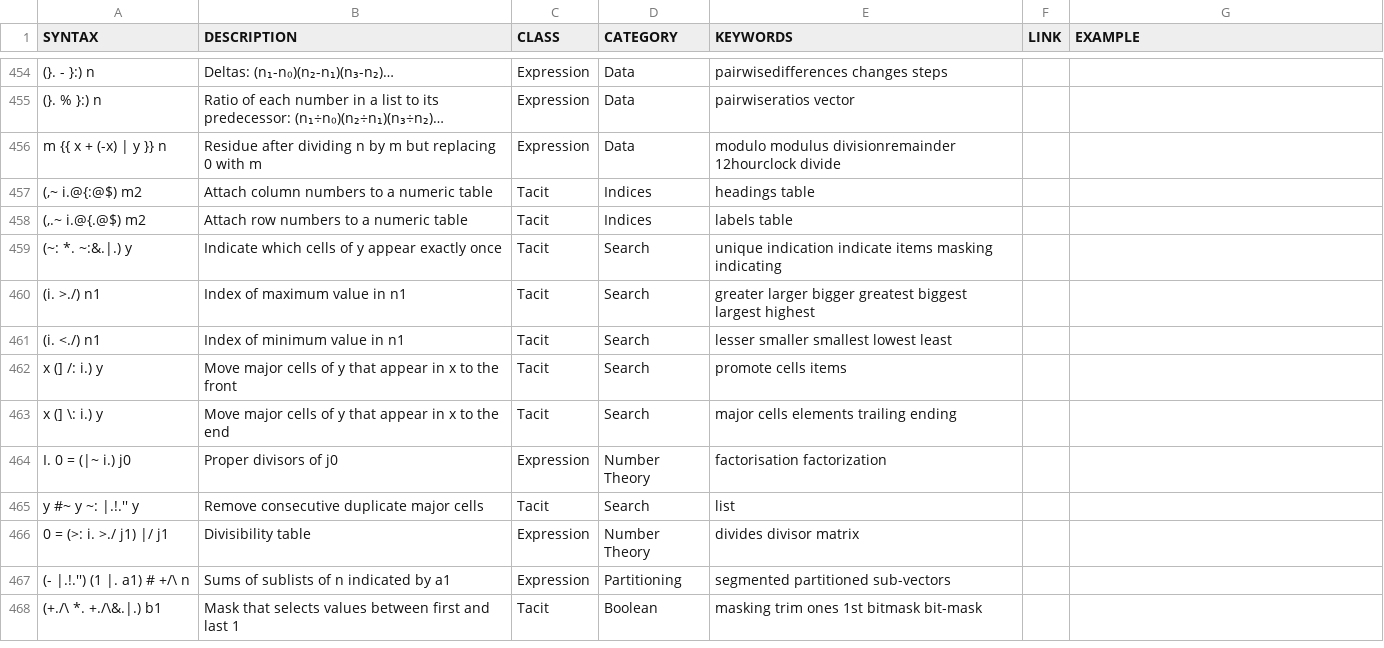
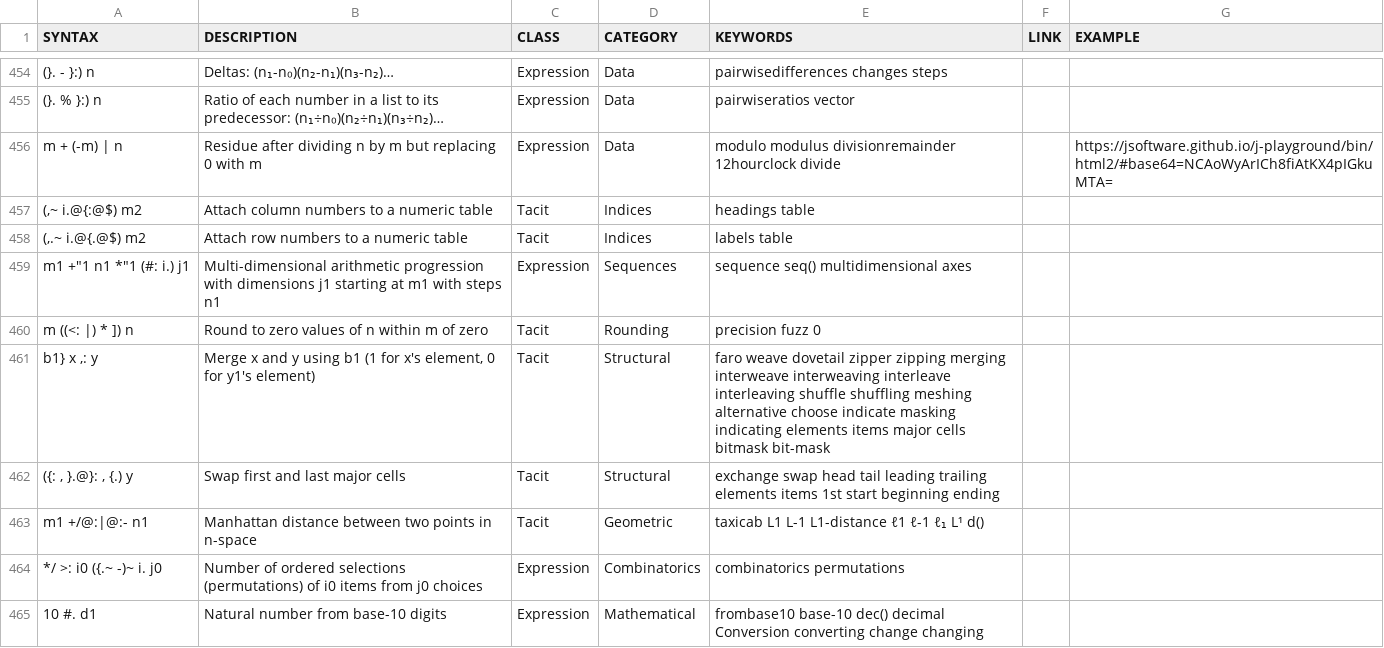
Before and after one commit to 0racle/Jsaurus, a TSV file: table.tsv, drawn as a sheet; only a part is shown, gaps mark what is left out; the shorter side is filled out with more unchanged rows; the diff covers the shown part only; the diff names each change by its address in the sheet, - before the commit and + after, or states it on an @@ line.

Commit message:
more stuff

```diff
--- a/table.tsv
+++ b/table.tsv
-A456 (SYNTAX): m {{ x + (-x) | y }} n
+A456 (SYNTAX): m + (-m) | n
-G456 (EXAMPLE): (empty)
+G456 (EXAMPLE): https://jsoftware.github.io/j-playground/bin/html2/#base64=NCAoWyArICh8fiAtKX4pIGkuMTA=
+row 459: m1 +"1 n1 *"1 (#: i.) j1 | Multi-dimensional arithmetic progression with dimensions j1 starting at m1 with steps n1 | Expression | Sequences | sequence seq() multidimensional axes
+row 460: m ((<: |) * ]) n | Round to zero values of n within m of zero | Tacit | Rounding | precision fuzz 0
+row 461: b1} x ,: y | Merge x and y using b1 (1 for x's element, 0 for y1's element) | Tacit | Structural | faro weave dovetail zipper zipping merging interweave interweaving interleave interleaving shuffle shuffling meshing alternative choose indicate masking indicating elements items major cells bitmask bit-mask
+row 462: ({: , }.@}: , {.) y | Swap first and last major cells | Tacit | Structural | exchange swap head tail leading trailing elements items 1st start beginning ending
+row 463: m1 +/@:|@:- n1 | Manhattan distance between two points in n-space | Tacit | Geometric | taxicab L1 L-1 L1-distance ℓ1 ℓ-1 ℓ₁ L¹ d()
+row 464: */ >: i0 ({.~ -)~ i. j0 | Number of ordered selections (permutations) of i0 items from j0 choices | Expression | Combinatorics | combinatorics permutations
+row 465: 10 #. d1 | Natural number from base-10 digits | Expression | Mathematical | frombase10 base-10 dec() decimal Conversion converting change changing
```
Also changed, not shown: 9 added rows and 1 edited cell elsewhere in this file.
